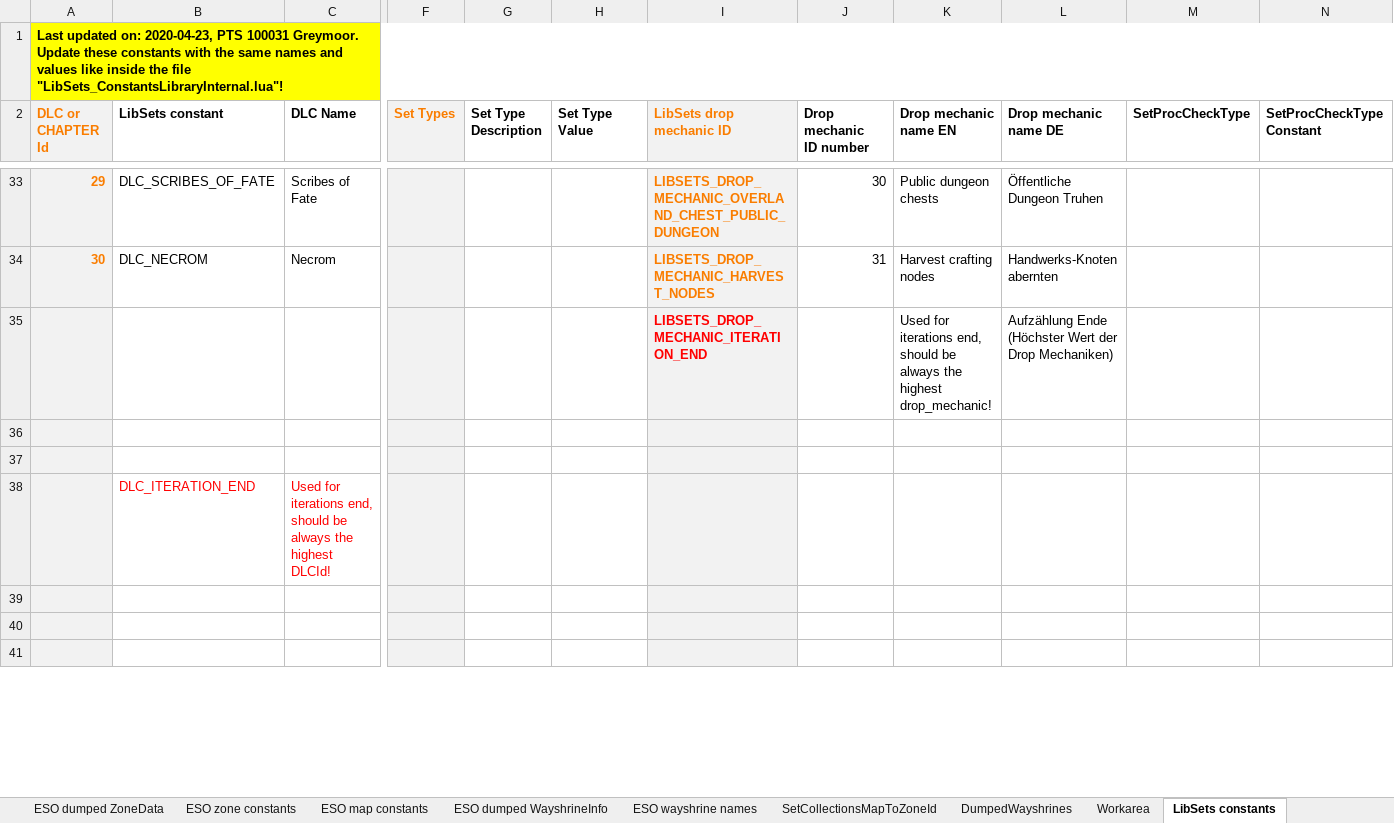
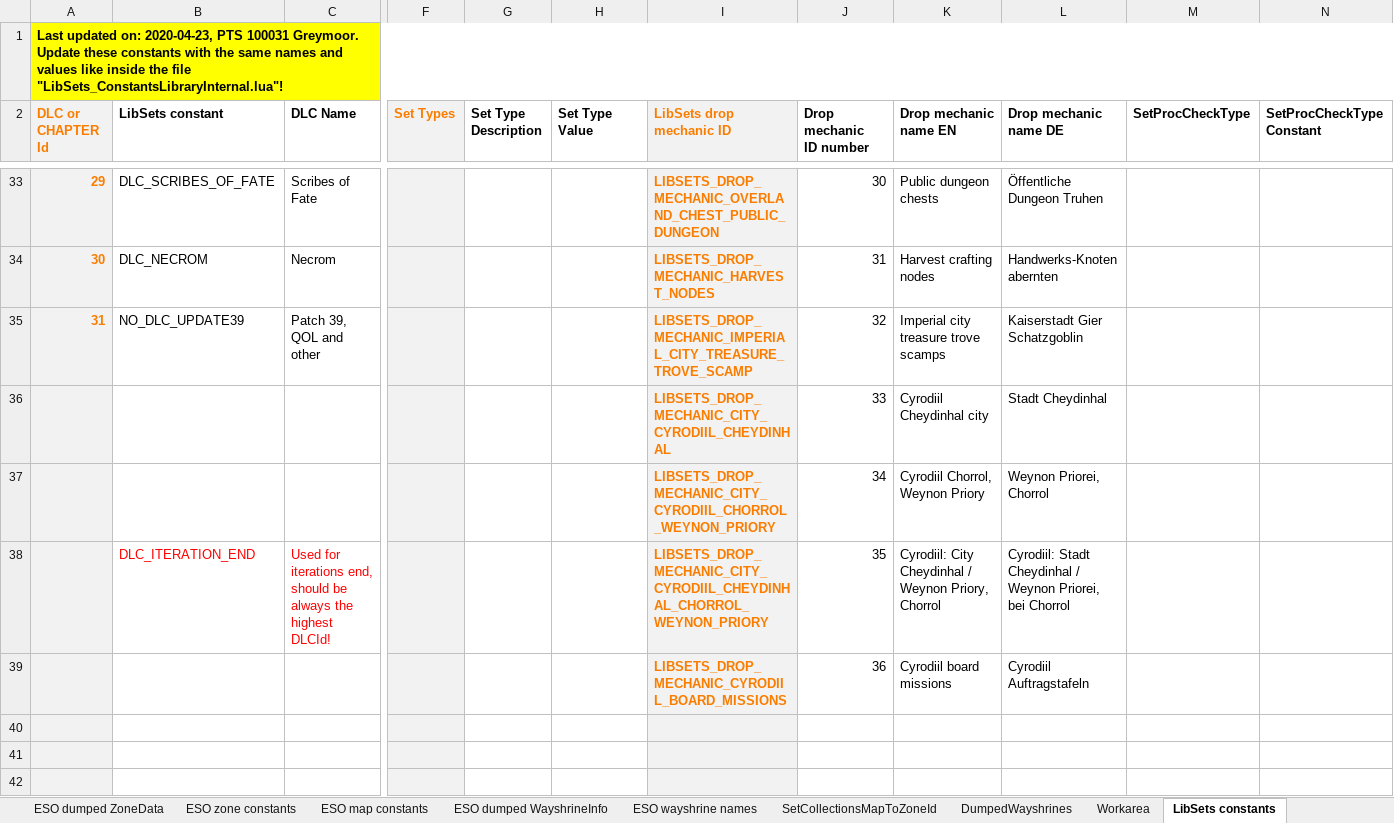
Before and after one commit to DDDGood/eso-addons, an Excel workbook: AddOns/LibSets/LibSets_SetData.xlsx, sheet LibSets constants, drawn as a sheet; only a part is shown, gaps mark what is left out; values as stored, in another font and other column widths than the file's, no borders; removed rows and columns are numbered as before the commit, all else as after; rows hold the shown columns only; the diff covers the shown part only; the diff names each change by its address in the sheet, - before the commit and + after, or states it on an @@ line.

```diff
--- a/AddOns/LibSets/LibSets_SetData.xlsx (sheet LibSets constants)
+++ b/AddOns/LibSets/LibSets_SetData.xlsx (sheet LibSets constants)
-row 35:  |  |  |  |  |  | LIBSETS_DROP_MECHANIC_ITERATION_END |  | Used for iterations end, should be always the highest drop_mechanic! | Aufzählung Ende (Höchster Wert der Drop Mechaniken)
-row 35: (empty)
+row 35: 31 | NO_DLC_UPDATE39 | Patch 39, QOL and other |  |  |  | LIBSETS_DROP_MECHANIC_IMPERIAL_CITY_TREASURE_TROVE_SCAMP | 32 | Imperial city treasure trove scamps | Kaiserstadt Gier Schatzgoblin
-row 36: (empty)
+row 36:  |  |  |  |  |  | LIBSETS_DROP_MECHANIC_CITY_CYRODIIL_CHEYDINHAL | 33 | Cyrodiil Cheydinhal city | Stadt Cheydinhal
+row 37:  |  |  |  |  |  | LIBSETS_DROP_MECHANIC_CITY_CYRODIIL_CHORROL_WEYNON_PRIORY | 34 | Cyrodiil Chorrol, Weynon Priory | Weynon Priorei, Chorrol
-I38 (LibSets drop mechanic ID): (empty)
+I38 (LibSets drop mechanic ID): LIBSETS_DROP_MECHANIC_CITY_CYRODIIL_CHEYDINHAL_CHORROL_WEYNON_PRIORY
-J38 (Drop mechanic ID number): (empty)
+J38 (Drop mechanic ID number): 35
-K38 (Drop mechanic name EN): (empty)
+K38 (Drop mechanic name EN): Cyrodiil: City Cheydinhal / Weynon Priory, Chorrol
-L38 (Drop mechanic name DE): (empty)
+L38 (Drop mechanic name DE): Cyrodiil: Stadt Cheydinhal / Weynon Priorei, bei Chorrol
+row 39:  |  |  |  |  |  | LIBSETS_DROP_MECHANIC_CYRODIIL_BOARD_MISSIONS | 36 | Cyrodiil board missions | Cyrodiil Auftragstafeln
```
Also changed, not shown: 2 added rows, 1 removed row, 8 edited cells and cell formats elsewhere in this sheet, sheet Sets data, sheet Set comments, sheet ESO dumped WayshrineInfo, formulas that keep their value, 54 other files.
